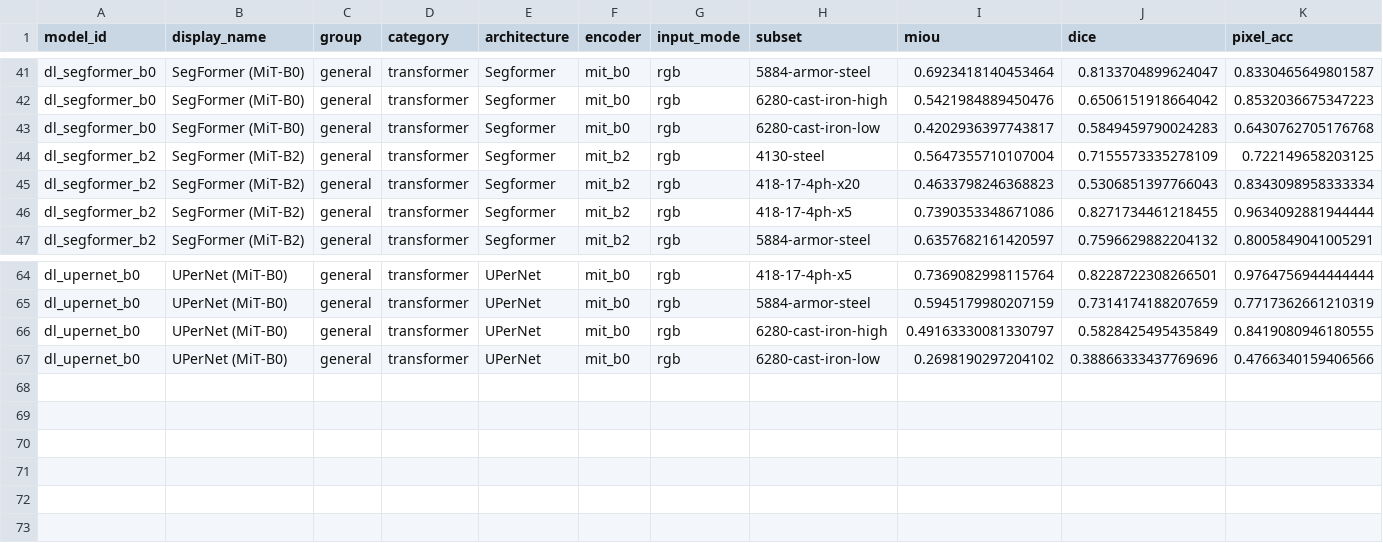
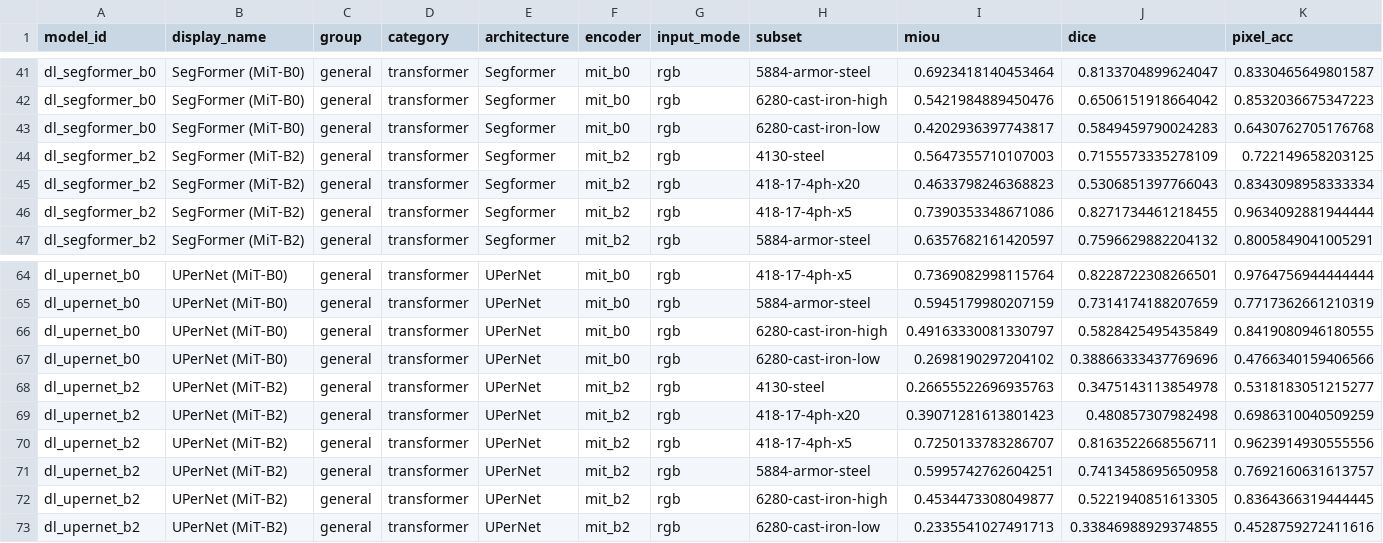
Before and after one commit to scientific-computing-user/amam-benchmark-site, a CSV file: repro/results/deep_survey/deep_per_subset.csv, drawn as a sheet; only a part is shown, gaps mark what is left out.

Commit message:
repro(nosplit): run deep dl_upernet_b2 on 128 pairs

```diff
--- a/repro/results/deep_survey/deep_per_subset.csv
+++ b/repro/results/deep_survey/deep_per_subset.csv
@@ -43,3 +43,3 @@ dl_segformer_b0,SegFormer (MiT-B0),general,transformer,Segformer,mit_b0,rgb,6280
 dl_segformer_b0,SegFormer (MiT-B0),general,transformer,Segformer,mit_b0,rgb,6280-cast-iron-low,0.4202936397743817,0.5849459790024283,0.6430762705176768
-dl_segformer_b2,SegFormer (MiT-B2),general,transformer,Segformer,mit_b2,rgb,4130-steel,0.5647355710107004,0.7155573335278109,0.722149658203125
+dl_segformer_b2,SegFormer (MiT-B2),general,transformer,Segformer,mit_b2,rgb,4130-steel,0.5647355710107003,0.7155573335278109,0.722149658203125
 dl_segformer_b2,SegFormer (MiT-B2),general,transformer,Segformer,mit_b2,rgb,418-17-4ph-x20,0.4633798246368823,0.5306851397766043,0.8343098958333334
@@ -67 +67,7 @@ dl_upernet_b0,UPerNet (MiT-B0),general,transformer,UPerNet,mit_b0,rgb,6280-cast-
 dl_upernet_b0,UPerNet (MiT-B0),general,transformer,UPerNet,mit_b0,rgb,6280-cast-iron-low,0.2698190297204102,0.38866333437769696,0.4766340159406566
+dl_upernet_b2,UPerNet (MiT-B2),general,transformer,UPerNet,mit_b2,rgb,4130-steel,0.26655522696935763,0.3475143113854978,0.5318183051215277
+dl_upernet_b2,UPerNet (MiT-B2),general,transformer,UPerNet,mit_b2,rgb,418-17-4ph-x20,0.39071281613801423,0.480857307982498,0.6986310040509259
+dl_upernet_b2,UPerNet (MiT-B2),general,transformer,UPerNet,mit_b2,rgb,418-17-4ph-x5,0.7250133783286707,0.8163522668556711,0.9623914930555556
+dl_upernet_b2,UPerNet (MiT-B2),general,transformer,UPerNet,mit_b2,rgb,5884-armor-steel,0.5995742762604251,0.7413458695650958,0.7692160631613757
+dl_upernet_b2,UPerNet (MiT-B2),general,transformer,UPerNet,mit_b2,rgb,6280-cast-iron-high,0.4534473308049877,0.5221940851613305,0.8364366319444445
+dl_upernet_b2,UPerNet (MiT-B2),general,transformer,UPerNet,mit_b2,rgb,6280-cast-iron-low,0.2335541027491713,0.33846988929374855,0.4528759272411616
```
Also changed, not shown: repro/results/deep_survey/deep_general_summary.csv, repro/results/deep_survey/deep_macro_over_subsets.csv, 4 other files.
